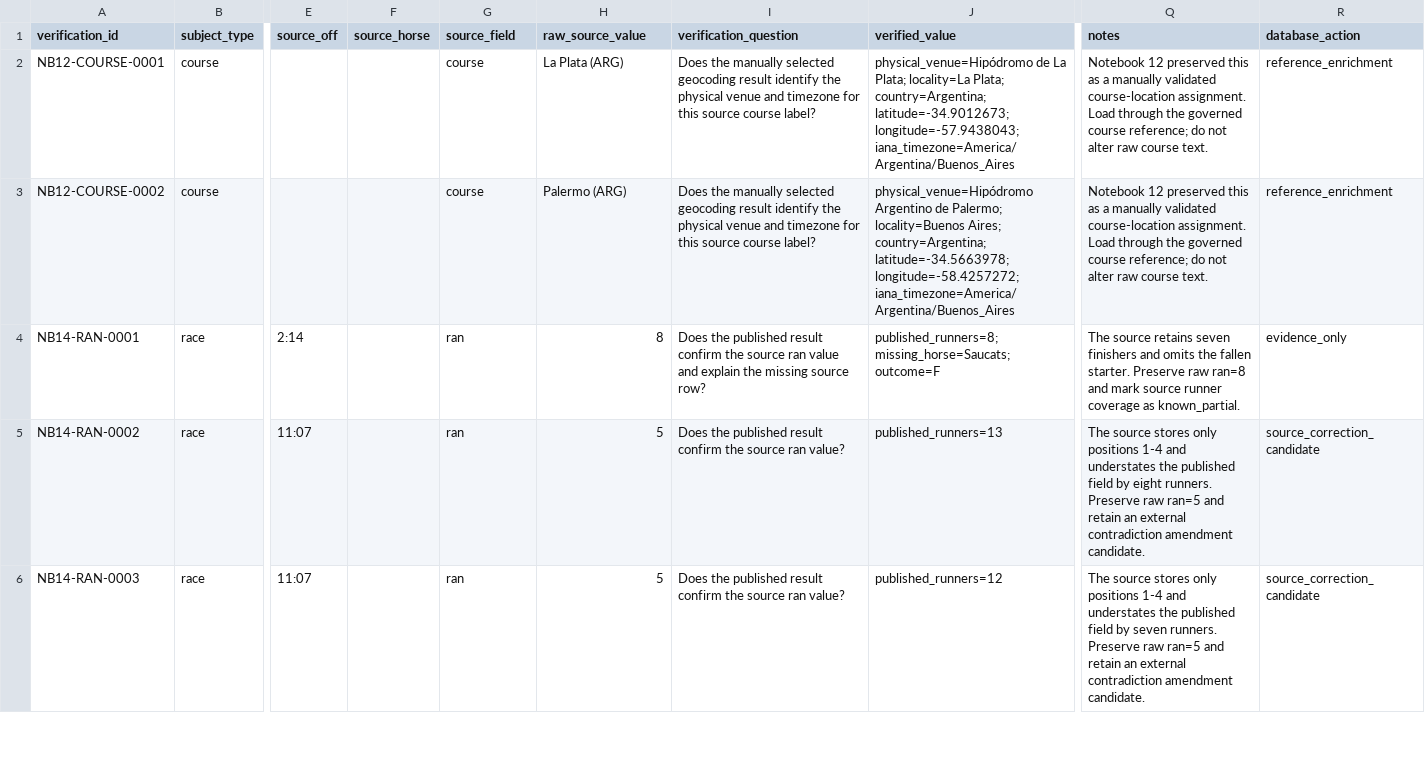
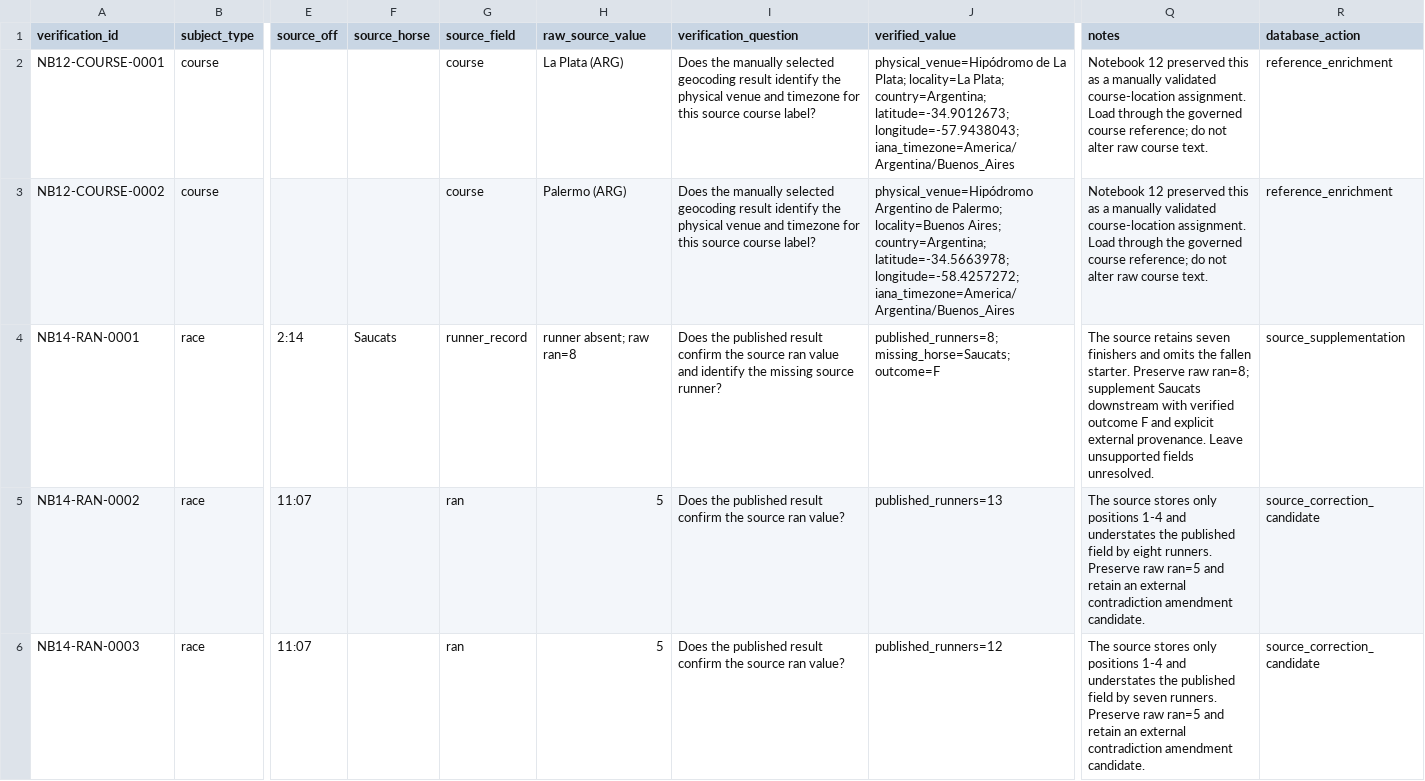
Before and after one commit to rjmac22/inside-rails-horse-racing, a CSV file: data/reference/manual_verifications.csv, drawn as a sheet; only a part is shown, gaps mark what is left out; the diff covers the shown part only; the diff names each change by its address in the sheet, - before the commit and + after, or states it on an @@ line.

Commit message:
Backfill verified missing-runner supplementation actions

```diff
--- a/data/reference/manual_verifications.csv
+++ b/data/reference/manual_verifications.csv
-F4 (source_horse): (empty)
+F4 (source_horse): Saucats
-G4 (source_field): ran
+G4 (source_field): runner_record
-H4 (raw_source_value): 8
+H4 (raw_source_value): runner absent; raw ran=8
-I4 (verification_question): …value and explain the missing source row?
+I4 (verification_question): …value and identify the missing source runner?
-Q4 (notes): …Preserve raw ran=8 and mark source runner coverage as known_partial.
+Q4 (notes): …Preserve raw ran=8; supplement Saucats downstream with verified outcome F and explicit external provenance. Leave unsupported fields unresolved.
-R4 (database_action): evidence_only
+R4 (database_action): source_supplementation
```
Also changed, not shown: 1 added row and 7 edited cells elsewhere in this file.
